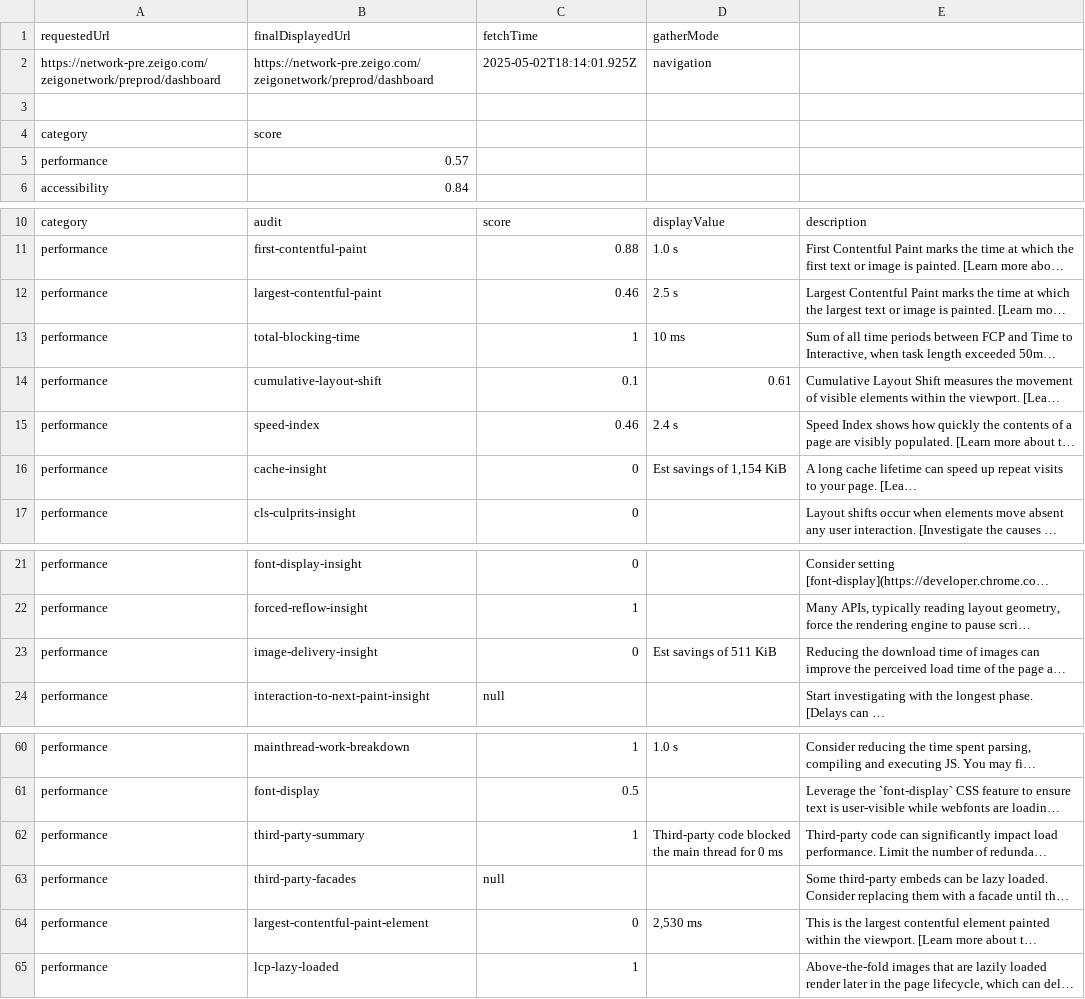
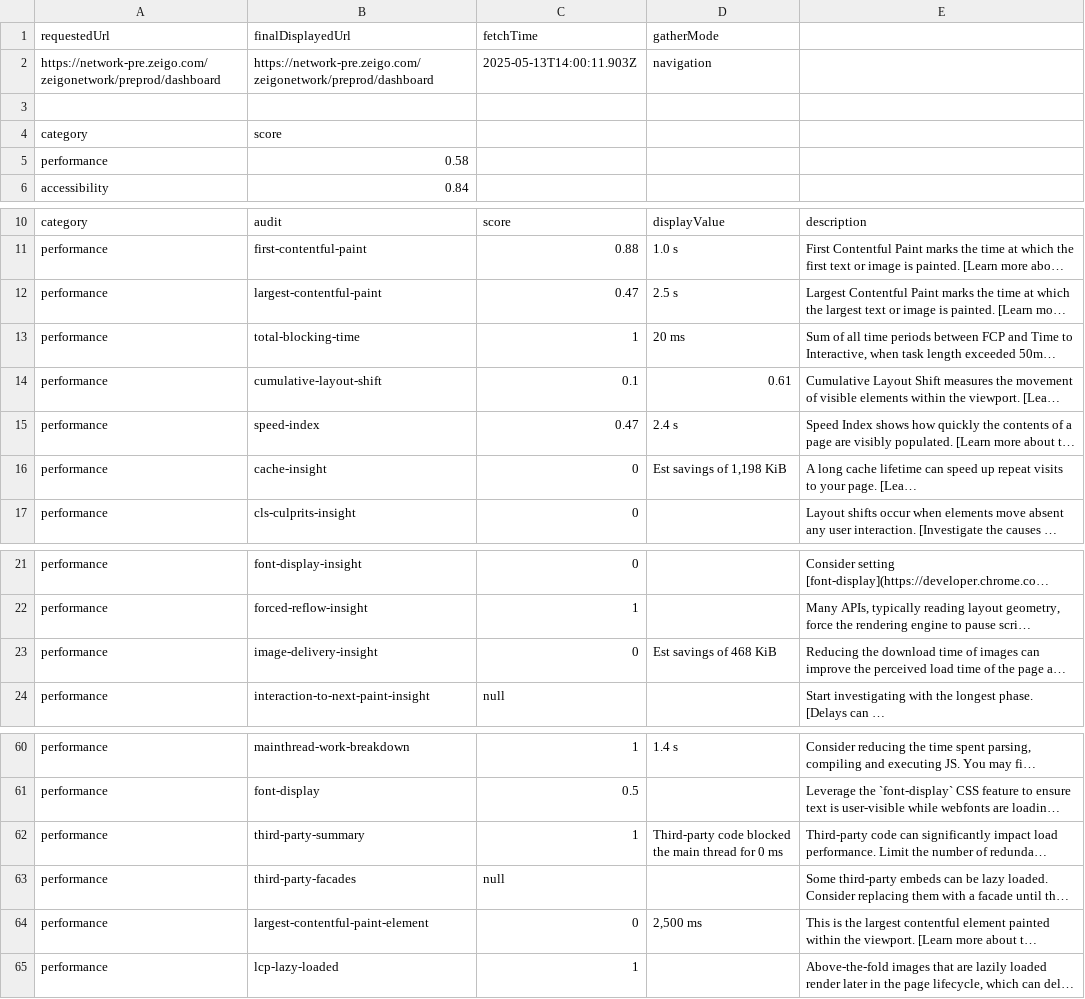
Before and after one commit to lupusludens-se/znet-neonetwork3_api_performance, a CSV file: automation-script-new/performance-tests/test-reports/lighthouse-preprod-report.csv, drawn as a sheet; only a part is shown, gaps mark what is left out; long unchanged cells end in …; the diff covers the shown part only; the diff names each change by its address in the sheet, - before the commit and + after, or states it on an @@ line.

```diff
--- a/automation-script-new/performance-tests/test-reports/lighthouse-preprod-report.csv
+++ b/automation-script-new/performance-tests/test-reports/lighthouse-preprod-report.csv
-C2 (fetchTime): 2025-05-02T18:14:01.925Z
+C2 (fetchTime): 2025-05-13T14:00:11.903Z
-B5 (finalDisplayedUrl): 0.57
+B5 (finalDisplayedUrl): 0.58
-C12 (fetchTime): 0.46
+C12 (fetchTime): 0.47
-D13 (gatherMode): 10 ms
+D13 (gatherMode): 20 ms
-C15 (fetchTime): 0.46
+C15 (fetchTime): 0.47
-D16 (gatherMode): Est savings of 1,154 KiB
+D16 (gatherMode): Est savings of 1,198 KiB
-D23 (gatherMode): Est savings of 511 KiB
+D23 (gatherMode): Est savings of 468 KiB
-D60 (gatherMode): 1.0 s
+D60 (gatherMode): 1.4 s
-D64 (gatherMode): 2,530 ms
+D64 (gatherMode): 2,500 ms
```
Also changed, not shown: 15 edited cells elsewhere in this file, automation-script-new/performance-tests/test-reports/lighthouse-test-report.csv, 13 other files.
